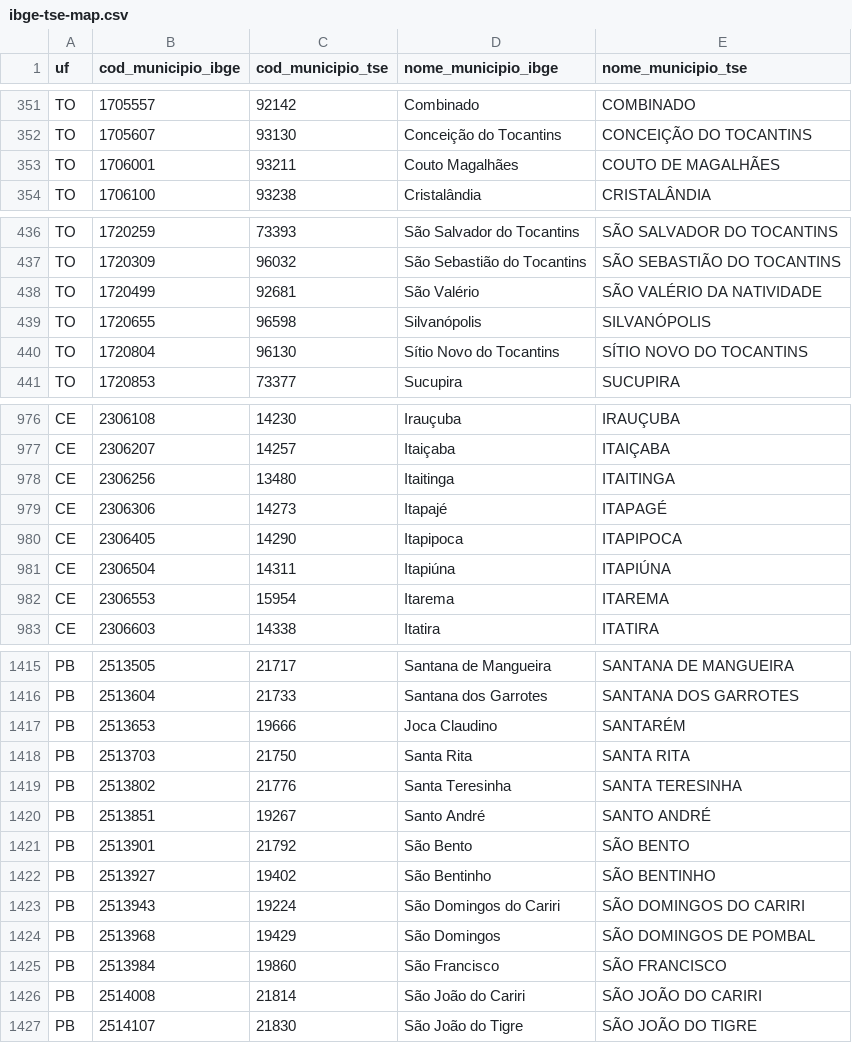
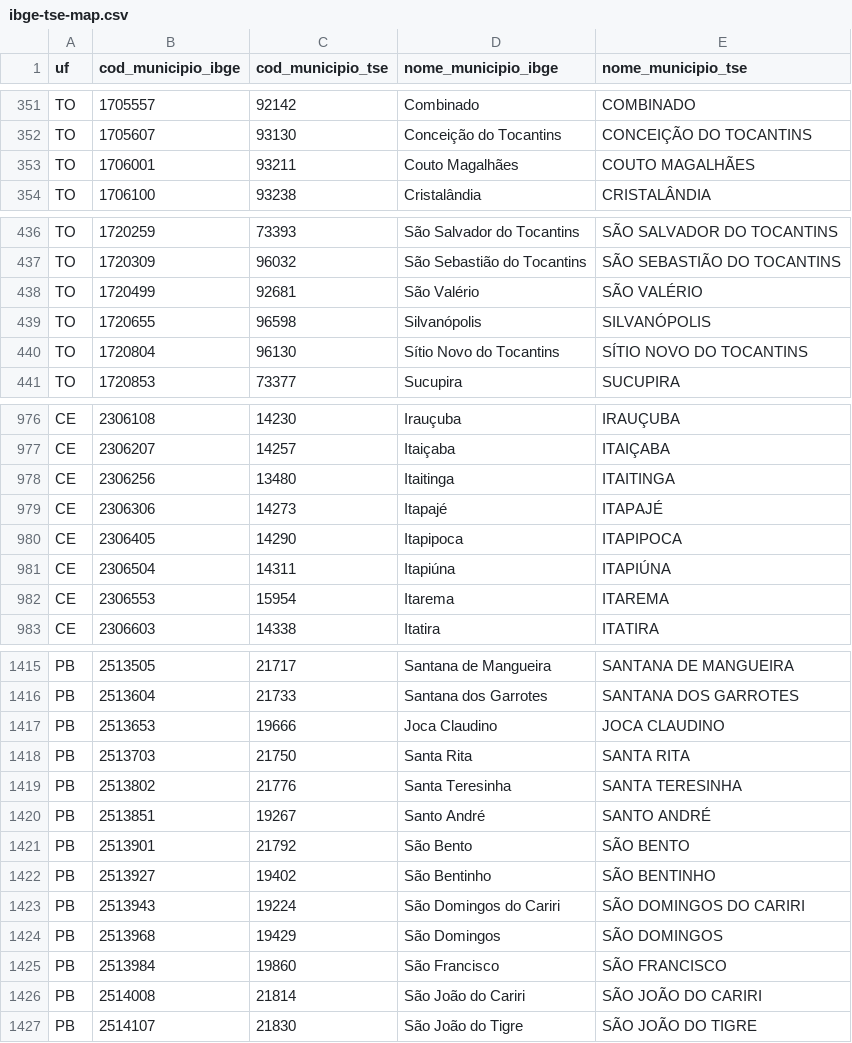
Before and after one commit to tbrugz/ribge, a CSV file: doc/ibge-tse-map.csv, drawn as a sheet; only a part is shown, gaps mark what is left out; the diff covers the shown part only.

```diff
--- a/doc/ibge-tse-map.csv
+++ b/doc/ibge-tse-map.csv
@@ -352,3 +352,3 @@ TO,1705557,92142,Combinado,COMBINADO
 TO,1705607,93130,Conceição do Tocantins,CONCEIÇÃO DO TOCANTINS
-TO,1706001,93211,Couto Magalhães,COUTO DE MAGALHÃES
+TO,1706001,93211,Couto Magalhães,COUTO MAGALHÃES
 TO,1706100,93238,Cristalândia,CRISTALÂNDIA
@@ -437,3 +437,3 @@ TO,1720259,73393,São Salvador do Tocantins,SÃO SALVADOR DO TOCANTINS
 TO,1720309,96032,São Sebastião do Tocantins,SÃO SEBASTIÃO DO TOCANTINS
-TO,1720499,92681,São Valério,SÃO VALÉRIO DA NATIVIDADE
+TO,1720499,92681,São Valério,SÃO VALÉRIO
 TO,1720655,96598,Silvanópolis,SILVANÓPOLIS
@@ -978,3 +978,3 @@ CE,2306207,14257,Itaiçaba,ITAIÇABA
 CE,2306256,13480,Itaitinga,ITAITINGA
-CE,2306306,14273,Itapajé,ITAPAGÉ
+CE,2306306,14273,Itapajé,ITAPAJÉ
 CE,2306405,14290,Itapipoca,ITAPIPOCA
@@ -1416,3 +1416,3 @@ PB,2513505,21717,Santana de Mangueira,SANTANA DE MANGUEIRA
 PB,2513604,21733,Santana dos Garrotes,SANTANA DOS GARROTES
-PB,2513653,19666,Joca Claudino,SANTARÉM
+PB,2513653,19666,Joca Claudino,JOCA CLAUDINO
 PB,2513703,21750,Santa Rita,SANTA RITA
@@ -1423,3 +1423,3 @@ PB,2513927,19402,São Bentinho,SÃO BENTINHO
 PB,2513943,19224,São Domingos do Cariri,SÃO DOMINGOS DO CARIRI
-PB,2513968,19429,São Domingos,SÃO DOMINGOS DE POMBAL
+PB,2513968,19429,São Domingos,SÃO DOMINGOS
 PB,2513984,19860,São Francisco,SÃO FRANCISCO
```
Also changed, not shown: 36 edited cells elsewhere in this file, doc/tse-municipios.csv, 3 other files.
